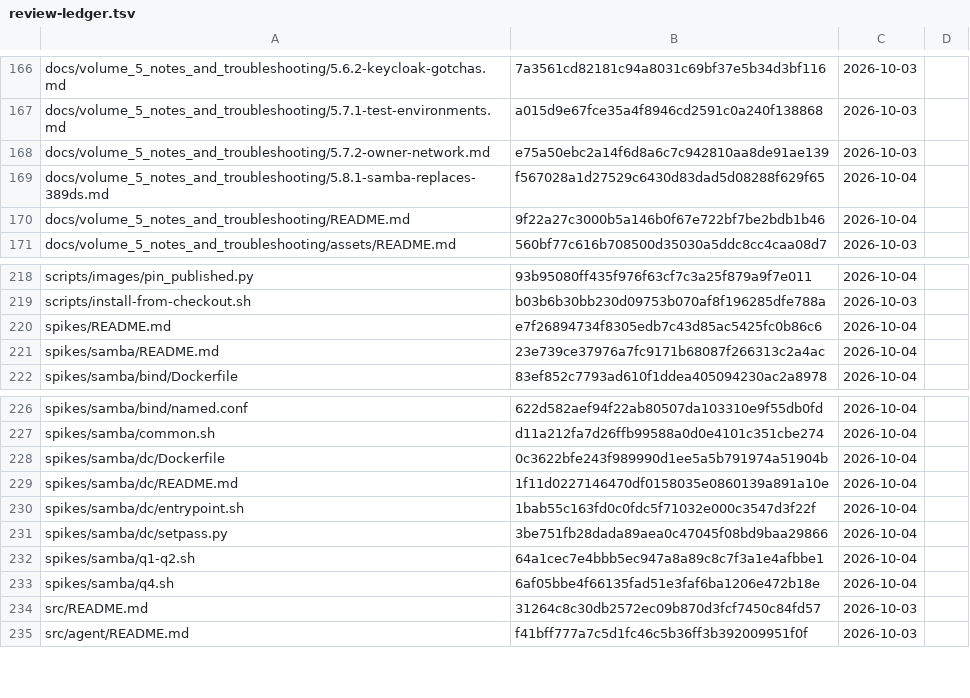
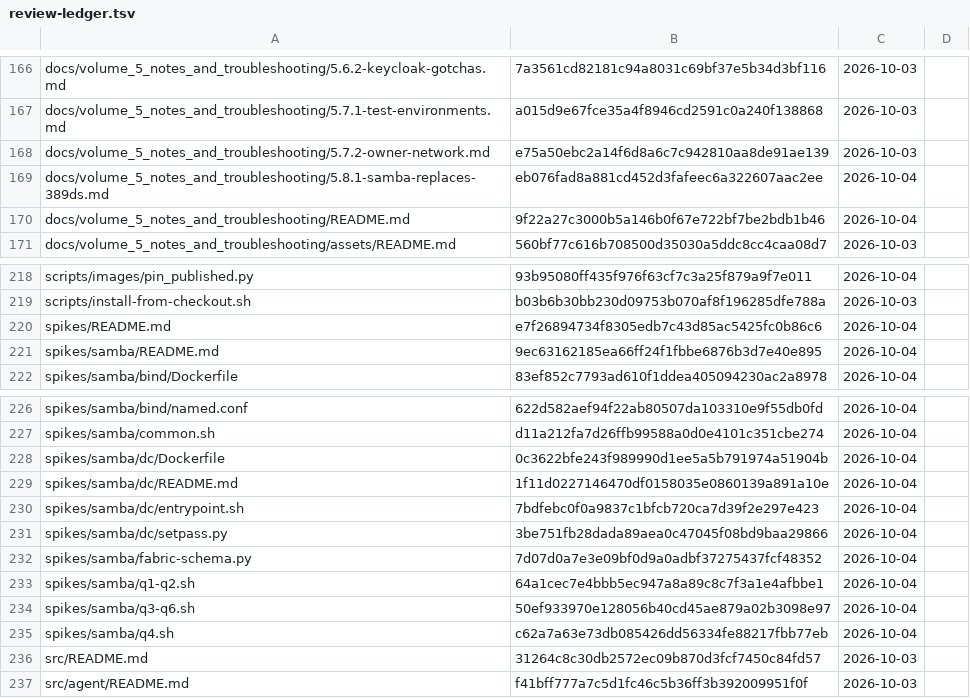
Before and after one commit to archdukejim/open-fabric, a TSV file: docs/volume_5_notes_and_troubleshooting/assets/review-ledger.tsv, drawn as a sheet; only a part is shown, gaps mark what is left out.

```diff
--- a/docs/volume_5_notes_and_troubleshooting/assets/review-ledger.tsv
+++ b/docs/volume_5_notes_and_troubleshooting/assets/review-ledger.tsv
@@ -168,3 +168,3 @@ docs/volume_5_notes_and_troubleshooting/5.7.1-test-environments.md	a015d9e67fce3
 docs/volume_5_notes_and_troubleshooting/5.7.2-owner-network.md	e75a50ebc2a14f6d8a6c7c942810aa8de91ae139	2026-10-03	
-docs/volume_5_notes_and_troubleshooting/5.8.1-samba-replaces-389ds.md	f567028a1d27529c6430d83dad5d08288f629f65	2026-10-04	
+docs/volume_5_notes_and_troubleshooting/5.8.1-samba-replaces-389ds.md	eb076fad8a881cd452d3fafeec6a322607aac2ee	2026-10-04	
 docs/volume_5_notes_and_troubleshooting/README.md	9f22a27c3000b5a146b0f67e722bf7be2bdb1b46	2026-10-04	
@@ -220,3 +220,3 @@ scripts/install-from-checkout.sh	b03b6b30bb230d09753b070af8f196285dfe788a	2026-1
 spikes/README.md	e7f26894734f8305edb7c43d85ac5425fc0b86c6	2026-10-04	
-spikes/samba/README.md	23e739ce37976a7fc9171b68087f266313c2a4ac	2026-10-04	
+spikes/samba/README.md	9ec63162185ea66ff24f1fbbe6876b3d7e40e895	2026-10-04	
 spikes/samba/bind/Dockerfile	83ef852c7793ad610f1ddea405094230ac2a8978	2026-10-04	
@@ -229,6 +229,8 @@ spikes/samba/dc/Dockerfile	0c3622bfe243f989990d1ee5a5b791974a51904b	2026-10-04
 spikes/samba/dc/README.md	1f11d0227146470df0158035e0860139a891a10e	2026-10-04	
-spikes/samba/dc/entrypoint.sh	1bab55c163fd0c0fdc5f71032e000c3547d3f22f	2026-10-04	
+spikes/samba/dc/entrypoint.sh	7bdfebc0f0a9837c1bfcb720ca7d39f2e297e423	2026-10-04	
 spikes/samba/dc/setpass.py	3be751fb28dada89aea0c47045f08bd9baa29866	2026-10-04	
+spikes/samba/fabric-schema.py	7d07d0a7e3e09bf0d9a0adbf37275437fcf48352	2026-10-04	
 spikes/samba/q1-q2.sh	64a1cec7e4bbb5ec947a8a89c8c7f3a1e4afbbe1	2026-10-04	
-spikes/samba/q4.sh	6af05bbe4f66135fad51e3faf6ba1206e472b18e	2026-10-04	
+spikes/samba/q3-q6.sh	50ef933970e128056b40cd45ae879a02b3098e97	2026-10-04	
+spikes/samba/q4.sh	c62a7a63e73db085426dd56334fe88217fbb77eb	2026-10-04	
 src/README.md	31264c8c30db2572ec09b870d3fcf7450c84fd57	2026-10-03	
```
Also changed, not shown: 6 other files.
